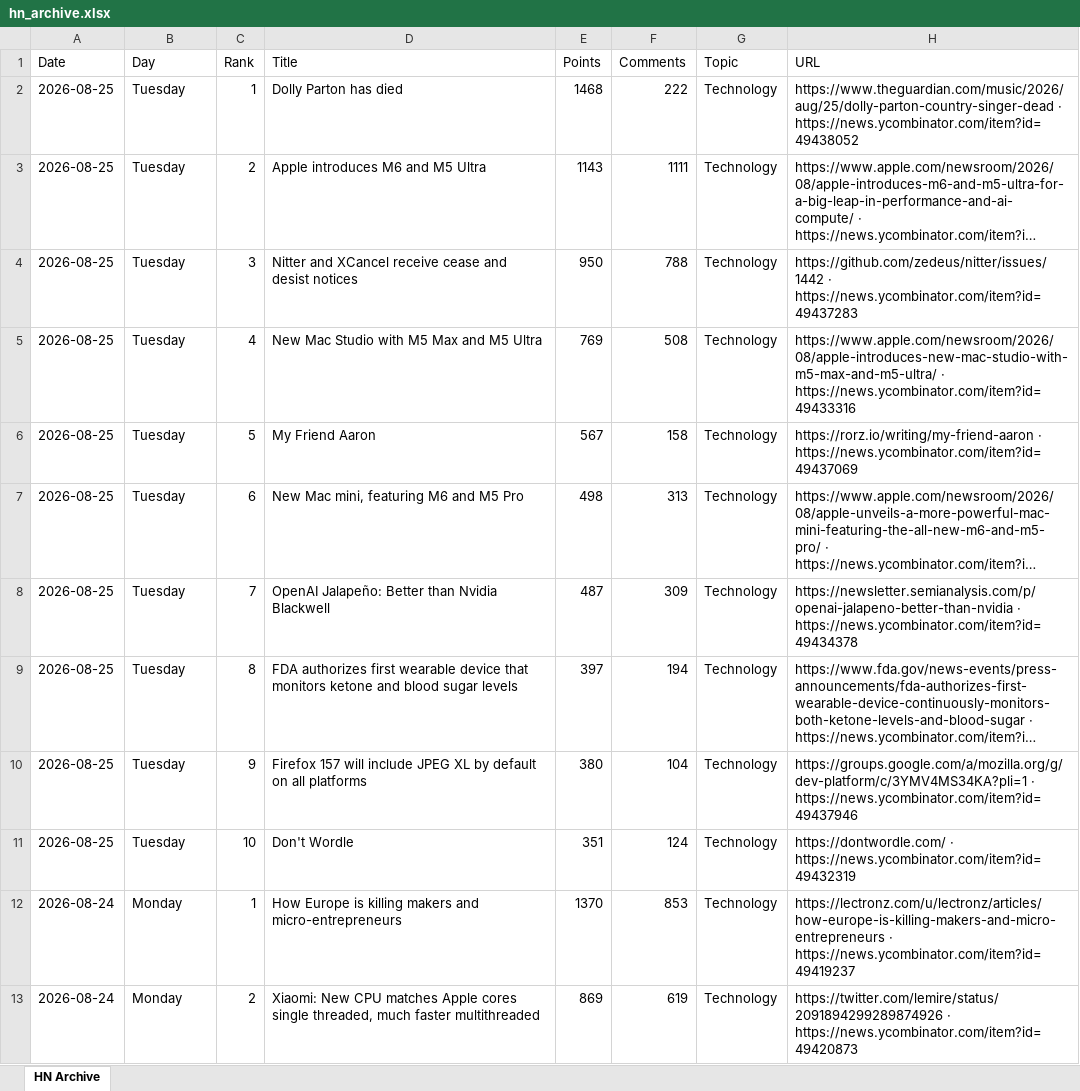
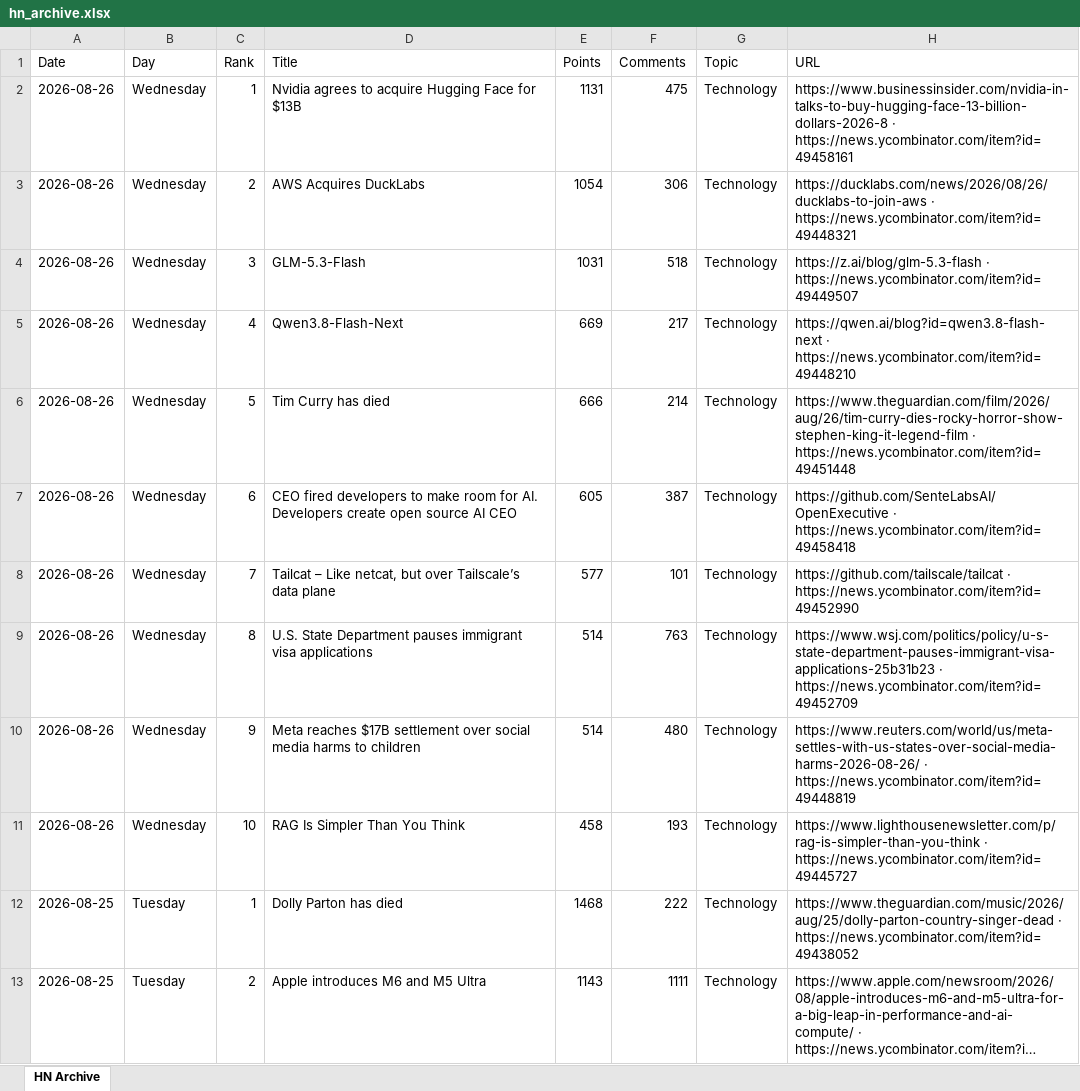
Before and after one commit to hankang156-eng/daily-digest, an Excel workbook: data/hn/hn_archive.xlsx, sheet HN Archive, drawn as a sheet; only a part is shown; the shorter side is filled out with more unchanged rows; long unchanged cells end in …; values as stored, in another font and other column widths than the file's, no borders; the diff names each change by its address in the sheet, - before the commit and + after, or states it on an @@ line.

```diff
--- a/data/hn/hn_archive.xlsx (sheet HN Archive)
+++ b/data/hn/hn_archive.xlsx (sheet HN Archive)
+row 2: 2026-08-26 | Wednesday | 1 | Nvidia agrees to acquire Hugging Face for $13B | 1131 | 475 | Technology | https://www.businessinsider.com/nvidia-in-talks-to-buy-hugging-face-13-billion-dollars-2026-8 · https://news.ycombinator.com/item?id=49458161
+row 3: 2026-08-26 | Wednesday | 2 | AWS Acquires DuckLabs | 1054 | 306 | Technology | https://ducklabs.com/news/2026/08/26/ducklabs-to-join-aws · https://news.ycombinator.com/item?id=49448321
+row 4: 2026-08-26 | Wednesday | 3 | GLM-5.3-Flash | 1031 | 518 | Technology | https://z.ai/blog/glm-5.3-flash · https://news.ycombinator.com/item?id=49449507
+row 5: 2026-08-26 | Wednesday | 4 | Qwen3.8-Flash-Next | 669 | 217 | Technology | https://qwen.ai/blog?id=qwen3.8-flash-next · https://news.ycombinator.com/item?id=49448210
+row 6: 2026-08-26 | Wednesday | 5 | Tim Curry has died | 666 | 214 | Technology | https://www.theguardian.com/film/2026/aug/26/tim-curry-dies-rocky-horror-show-stephen-king-it-legend-film · https://news.ycombinator.com/item?id=49451448
+row 7: 2026-08-26 | Wednesday | 6 | CEO fired developers to make room for AI. Developers create open source AI CEO | 605 | 387 | Technology | https://github.com/SenteLabsAI/OpenExecutive · https://news.ycombinator.com/item?id=49458418
+row 8: 2026-08-26 | Wednesday | 7 | Tailcat – Like netcat, but over Tailscale’s data plane | 577 | 101 | Technology | https://github.com/tailscale/tailcat · https://news.ycombinator.com/item?id=49452990
+row 9: 2026-08-26 | Wednesday | 8 | U.S. State Department pauses immigrant visa applications | 514 | 763 | Technology | https://www.wsj.com/politics/policy/u-s-state-department-pauses-immigrant-visa-applications-25b31b23 · https://news.ycombinator.com/item?id=49452709
+row 10: 2026-08-26 | Wednesday | 9 | Meta reaches $17B settlement over social media harms to children | 514 | 480 | Technology | https://www.reuters.com/world/us/meta-settles-with-us-states-over-social-media-harms-2026-08-26/ · https://news.ycombinator.com/item?id=49448819
+row 11: 2026-08-26 | Wednesday | 10 | RAG Is Simpler Than You Think | 458 | 193 | Technology | https://www.lighthousenewsletter.com/p/rag-is-simpler-than-you-think · https://news.ycombinator.com/item?id=49445727
```
Also changed, not shown: data/digest_archives/dd_archive.xlsx, 9 other files.
